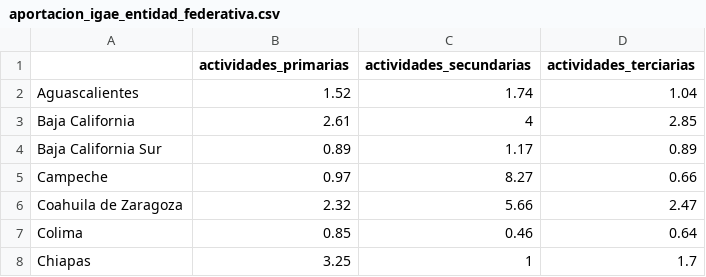
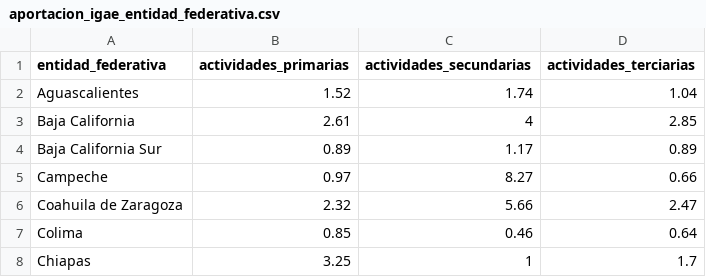
Before and after one commit to angel-n/dsc-2020, a CSV file: dataset/aportacion_igae_entidad_federativa.csv, drawn as a sheet; only a part is shown.

Commit message:
Se agrega la etiqueta para entidad Federativa

```diff
--- a/dataset/aportacion_igae_entidad_federativa.csv
+++ b/dataset/aportacion_igae_entidad_federativa.csv
@@ -1,2 +1,2 @@
-,actividades_primarias,actividades_secundarias,actividades_terciarias
+entidad_federativa,actividades_primarias,actividades_secundarias,actividades_terciarias
 Aguascalientes,1.52,1.74,1.04
```
